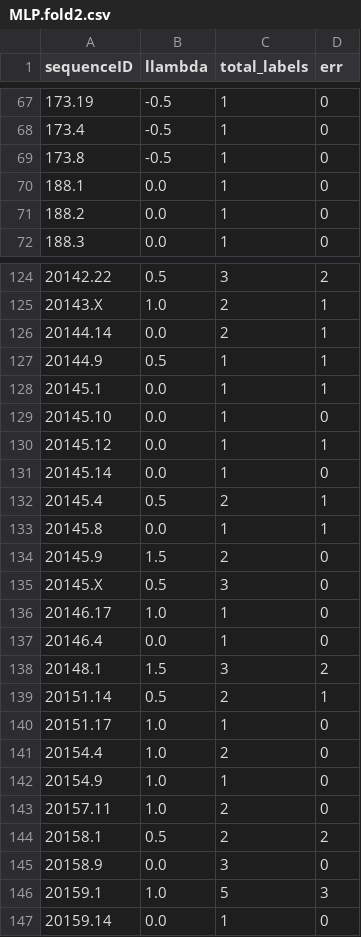
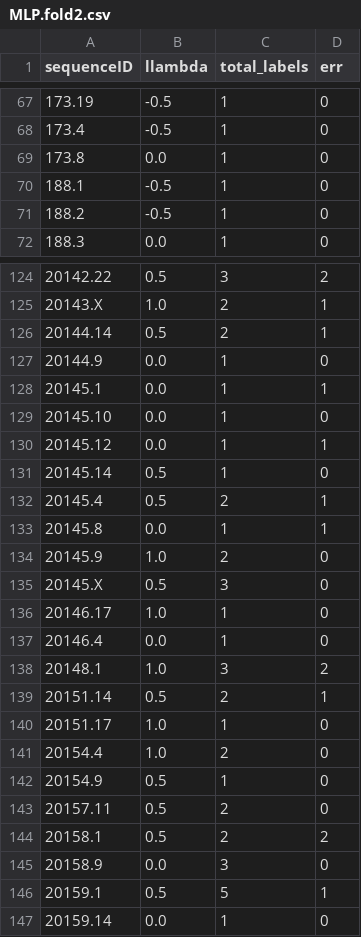
Before and after one commit to lamtung16/ML_LambdaLearning_OPART_Reproducible, a CSV file: record_dataframe/genome/MLP.fold2.csv, drawn as a sheet; only a part is shown, gaps mark what is left out; the diff covers the shown part only.

```diff
--- a/record_dataframe/genome/MLP.fold2.csv
+++ b/record_dataframe/genome/MLP.fold2.csv
@@ -68,5 +68,5 @@ sequenceID,llambda,total_labels,err
 173.4,-0.5,1,0
-173.8,-0.5,1,0
-188.1,0.0,1,0
-188.2,0.0,1,0
+173.8,0.0,1,0
+188.1,-0.5,1,0
+188.2,-0.5,1,0
 188.3,0.0,1,0
@@ -125,4 +125,4 @@ sequenceID,llambda,total_labels,err
 20143.X,1.0,2,1
-20144.14,0.0,2,1
-20144.9,0.5,1,1
+20144.14,0.5,2,1
+20144.9,0.0,1,0
 20145.1,0.0,1,1
@@ -130,6 +130,6 @@ sequenceID,llambda,total_labels,err
 20145.12,0.0,1,1
-20145.14,0.0,1,0
+20145.14,0.5,1,0
 20145.4,0.5,2,1
 20145.8,0.0,1,1
-20145.9,1.5,2,0
+20145.9,1.0,2,0
 20145.X,0.5,3,0
@@ -137,3 +137,3 @@ sequenceID,llambda,total_labels,err
 20146.4,0.0,1,0
-20148.1,1.5,3,2
+20148.1,1.0,3,2
 20151.14,0.5,2,1
@@ -141,7 +141,7 @@ sequenceID,llambda,total_labels,err
 20154.4,1.0,2,0
-20154.9,1.0,1,0
-20157.11,1.0,2,0
+20154.9,0.5,1,0
+20157.11,0.5,2,0
 20158.1,0.5,2,2
 20158.9,0.0,3,0
-20159.1,1.0,5,3
+20159.1,0.5,5,1
 20159.14,0.0,1,0
```
Also changed, not shown: 62 edited cells elsewhere in this file, record_dataframe/genome/MLP.fold1.csv, record_dataframe/genome/linear.2.fold1.csv, 10 other files.
